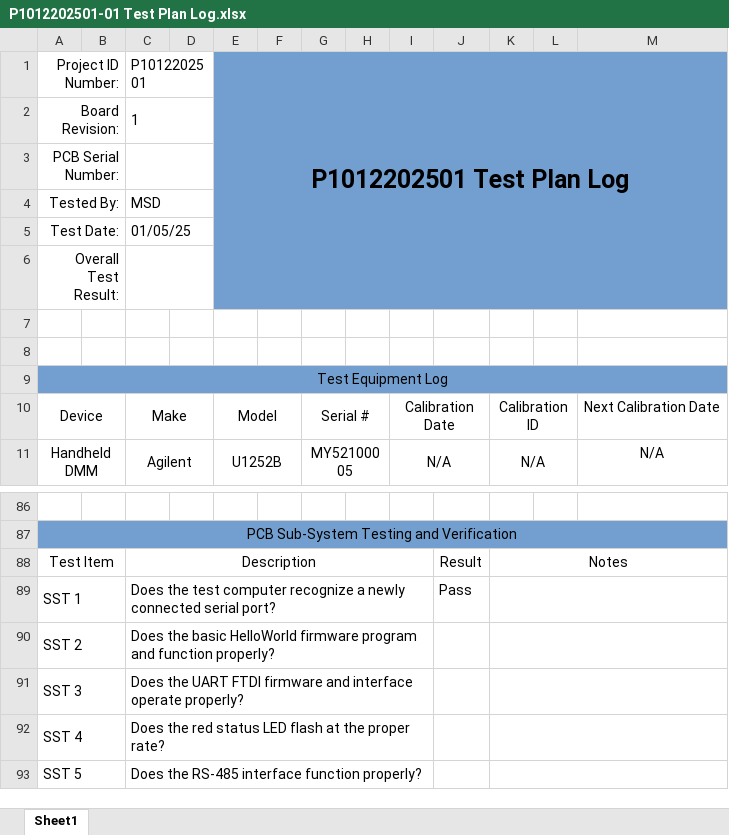
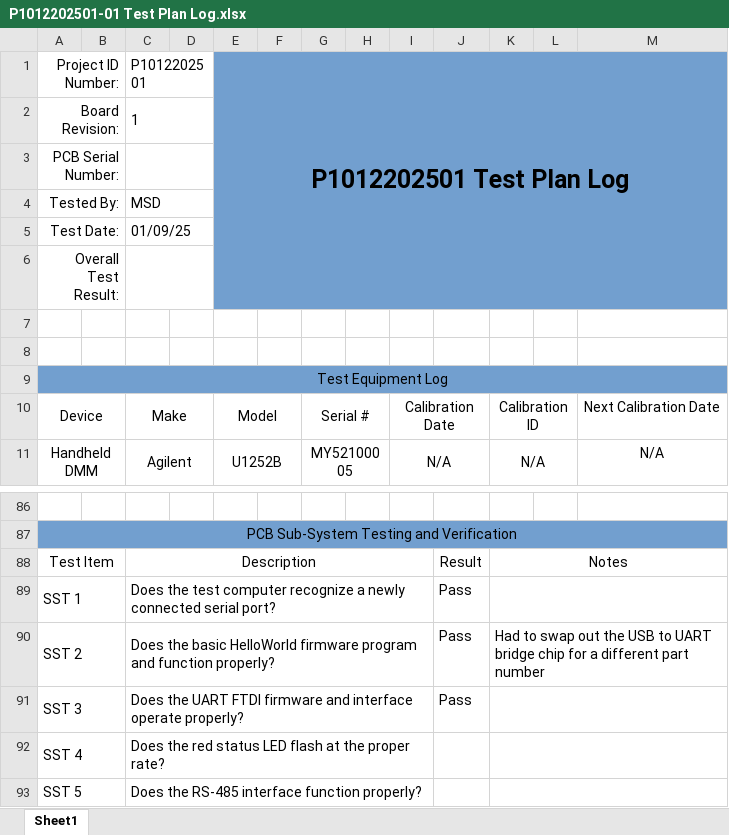
Before and after one commit to michaelshanedawson/TMF-QMS-TUTORIAL, an Excel workbook: _Projects/P1012202501-ESP32_Stepper_Controller/ProjectDocuments/test-logs/P1012202501-01 Test Plan Log.xlsx, sheet Sheet1, drawn as a sheet; only a part is shown, gaps mark what is left out; values as stored, in another font and other column widths than the file's, no borders; the diff names each change by its address in the sheet, - before the commit and + after, or states it on an @@ line.

```diff
--- a/_Projects/P1012202501-ESP32_Stepper_Controller/ProjectDocuments/test-logs/P1012202501-01 Test Plan Log.xlsx (sheet Sheet1)
+++ b/_Projects/P1012202501-ESP32_Stepper_Controller/ProjectDocuments/test-logs/P1012202501-01 Test Plan Log.xlsx (sheet Sheet1)
-C5 (P1012202501): 01/05/25
+C5 (P1012202501): 01/09/25
-J90:J91: (empty)
+J90:J91: Pass
-K90: (empty)
+K90: Had to swap out the USB to UART bridge chip for a different part number
```
Also changed, not shown: 22 other files.
